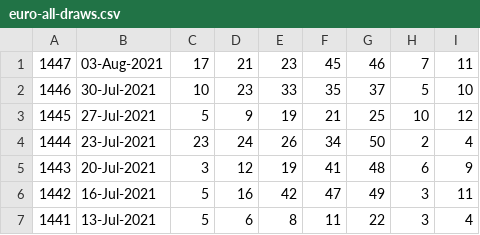
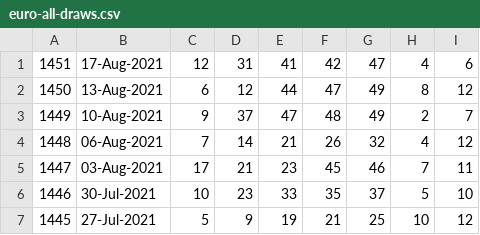
Before and after one commit to pastorcmentarny/DomJavaKB, a CSV file: data/lotto/euro-all-draws.csv, drawn as a sheet; only a part is shown; the shorter side is filled out with more unchanged rows; the diff names each change by its address in the sheet, - before the commit and + after, or states it on an @@ line.

```diff
--- a/data/lotto/euro-all-draws.csv
+++ b/data/lotto/euro-all-draws.csv
+row 1: 1451 | 17-Aug-2021 | 12 | 31 | 41 | 42 | 47 | 4 | 6
+row 2: 1450 | 13-Aug-2021 | 6 | 12 | 44 | 47 | 49 | 8 | 12
+row 3: 1449 | 10-Aug-2021 | 9 | 37 | 47 | 48 | 49 | 2 | 7
+row 4: 1448 | 06-Aug-2021 | 7 | 14 | 21 | 26 | 32 | 4 | 12
```
Also changed, not shown: data/lotto/euro-hotpicks-all-draws.csv, data/lotto/lotto-hotpicks-all-draws.csv, 5 other files.
